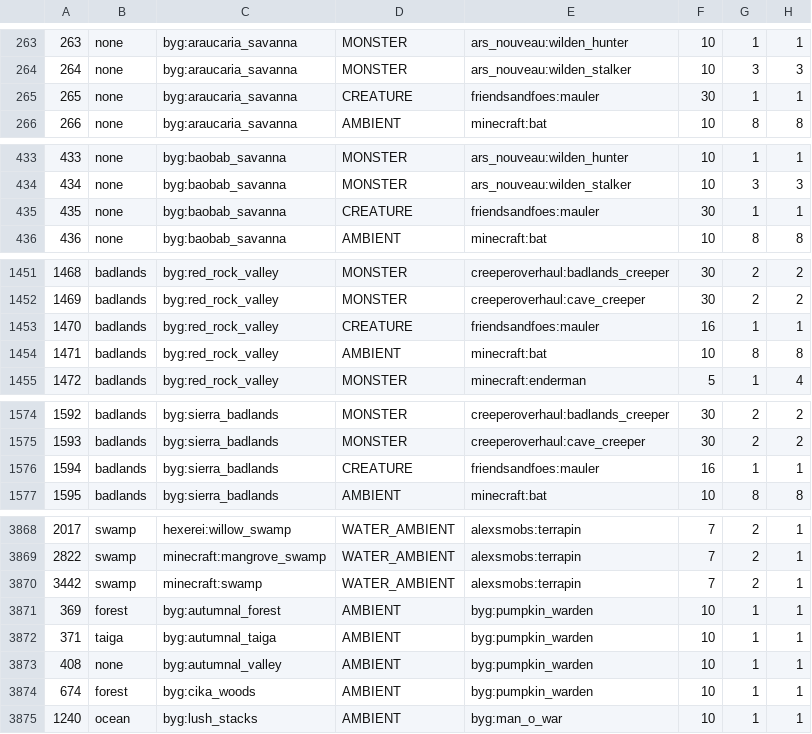
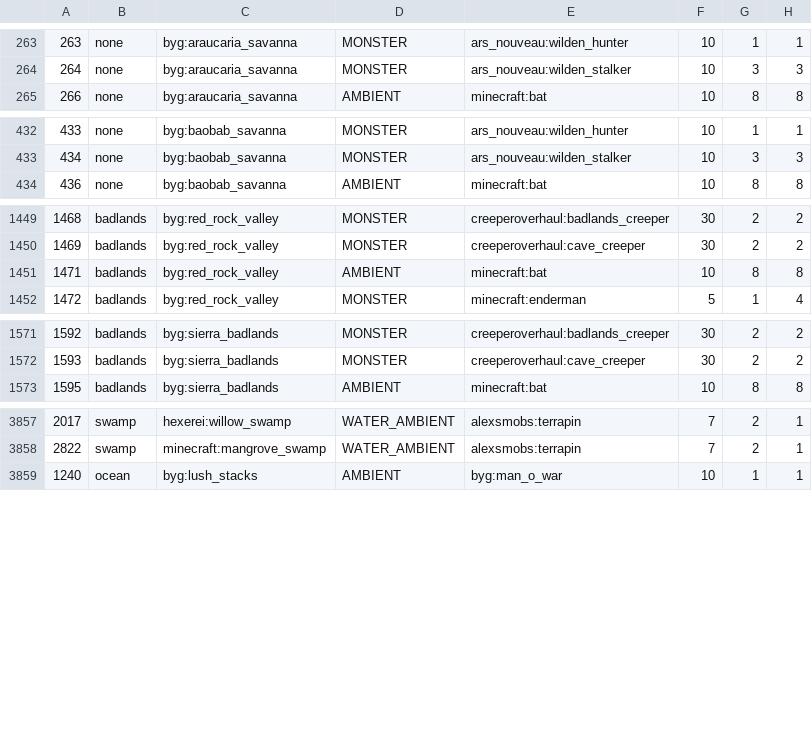
Before and after one commit to katubug/CottageWitch119, a CSV file: config/spawnbalanceutility/BiomeMobWeight.csv, drawn as a sheet; only a part is shown, gaps mark what is left out; the diff covers the shown part only.

Commit message:
Update BiomeMobWeight.csv
- removed maulers and pumpkin wardens from sbu

```diff
--- a/config/spawnbalanceutility/BiomeMobWeight.csv
+++ b/config/spawnbalanceutility/BiomeMobWeight.csv
@@ -264,3 +264,2 @@
 264, none, byg:araucaria_savanna, MONSTER, ars_nouveau:wilden_stalker, 10, 3, 3
-265, none, byg:araucaria_savanna, CREATURE, friendsandfoes:mauler, 30, 1, 1
 266, none, byg:araucaria_savanna, AMBIENT, minecraft:bat, 10, 8, 8
@@ -434,3 +433,2 @@
 434, none, byg:baobab_savanna, MONSTER, ars_nouveau:wilden_stalker, 10, 3, 3
-435, none, byg:baobab_savanna, CREATURE, friendsandfoes:mauler, 30, 1, 1
 436, none, byg:baobab_savanna, AMBIENT, minecraft:bat, 10, 8, 8
@@ -1452,3 +1450,2 @@
 1469, badlands, byg:red_rock_valley, MONSTER, creeperoverhaul:cave_creeper, 30, 2, 2
-1470, badlands, byg:red_rock_valley, CREATURE, friendsandfoes:mauler, 16, 1, 1
 1471, badlands, byg:red_rock_valley, AMBIENT, minecraft:bat, 10, 8, 8
@@ -1575,3 +1572,2 @@
 1593, badlands, byg:sierra_badlands, MONSTER, creeperoverhaul:cave_creeper, 30, 2, 2
-1594, badlands, byg:sierra_badlands, CREATURE, friendsandfoes:mauler, 16, 1, 1
 1595, badlands, byg:sierra_badlands, AMBIENT, minecraft:bat, 10, 8, 8
@@ -3869,7 +3858,2 @@
 2822, swamp, minecraft:mangrove_swamp, WATER_AMBIENT, alexsmobs:terrapin, 7, 2, 1
-3442, swamp, minecraft:swamp, WATER_AMBIENT, alexsmobs:terrapin, 7, 2, 1
-369, forest, byg:autumnal_forest, AMBIENT, byg:pumpkin_warden, 10, 1, 1
-371, taiga, byg:autumnal_taiga, AMBIENT, byg:pumpkin_warden, 10, 1, 1
-408, none, byg:autumnal_valley, AMBIENT,byg:pumpkin_warden,  10, 1, 1
-674, forest, byg:cika_woods,AMBIENT,byg:pumpkin_warden,  10, 1, 1
 1240, ocean, byg:lush_stacks, AMBIENT, byg:man_o_war,  10, 1, 1
```
Also changed, not shown: 7 removed rows elsewhere in this file.
